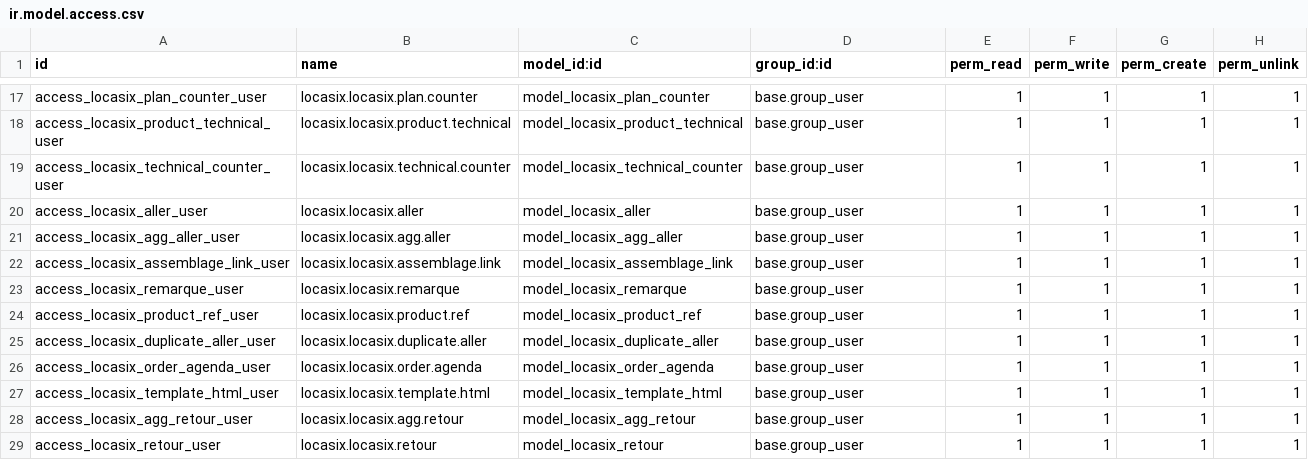
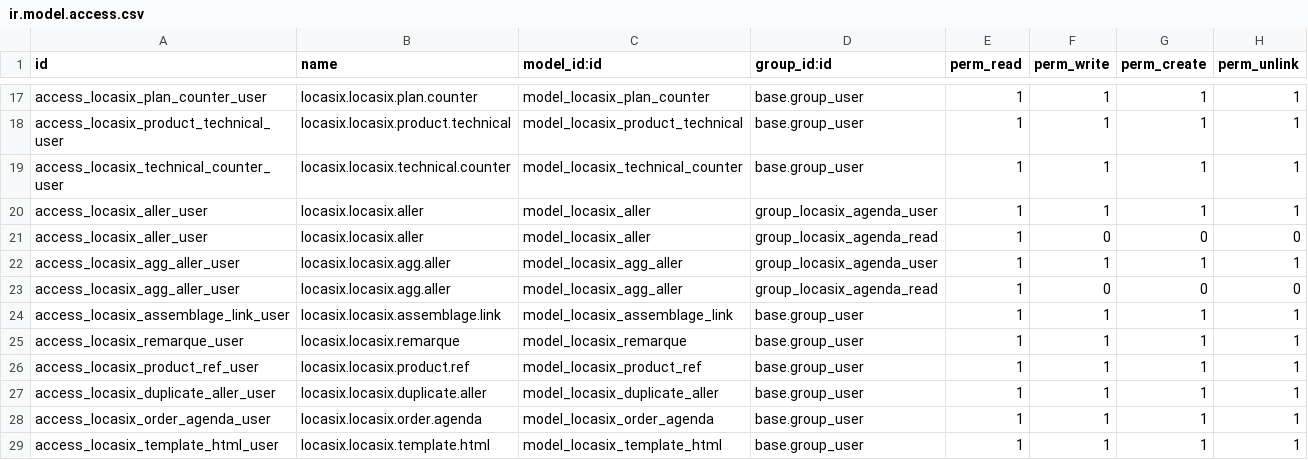
Before and after one commit to istarii-srl/locasix, a CSV file: locasix/security/ir.model.access.csv, drawn as a sheet; only a part is shown, gaps mark what is left out.

```diff
--- a/locasix/security/ir.model.access.csv
+++ b/locasix/security/ir.model.access.csv
@@ -19,4 +19,6 @@ access_locasix_product_technical_user,locasix.locasix.product.technical,model_lo
 access_locasix_technical_counter_user,locasix.locasix.technical.counter,model_locasix_technical_counter,base.group_user,1,1,1,1
-access_locasix_aller_user,locasix.locasix.aller,model_locasix_aller,base.group_user,1,1,1,1
-access_locasix_agg_aller_user,locasix.locasix.agg.aller,model_locasix_agg_aller,base.group_user,1,1,1,1
+access_locasix_aller_user,locasix.locasix.aller,model_locasix_aller,group_locasix_agenda_user,1,1,1,1
+access_locasix_aller_user,locasix.locasix.aller,model_locasix_aller,group_locasix_agenda_read,1,0,0,0
+access_locasix_agg_aller_user,locasix.locasix.agg.aller,model_locasix_agg_aller,group_locasix_agenda_user,1,1,1,1
+access_locasix_agg_aller_user,locasix.locasix.agg.aller,model_locasix_agg_aller,group_locasix_agenda_read,1,0,0,0
 access_locasix_assemblage_link_user,locasix.locasix.assemblage.link,model_locasix_assemblage_link,base.group_user,1,1,1,1
@@ -27,3 +29 @@ access_locasix_order_agenda_user,locasix.locasix.order.agenda,model_locasix_orde
 access_locasix_template_html_user,locasix.locasix.template.html,model_locasix_template_html,base.group_user,1,1,1,1
-access_locasix_agg_retour_user,locasix.locasix.agg.retour,model_locasix_agg_retour,base.group_user,1,1,1,1
-access_locasix_retour_user,locasix.locasix.retour,model_locasix_retour,base.group_user,1,1,1,1
```
Also changed, not shown: 1 other file.
